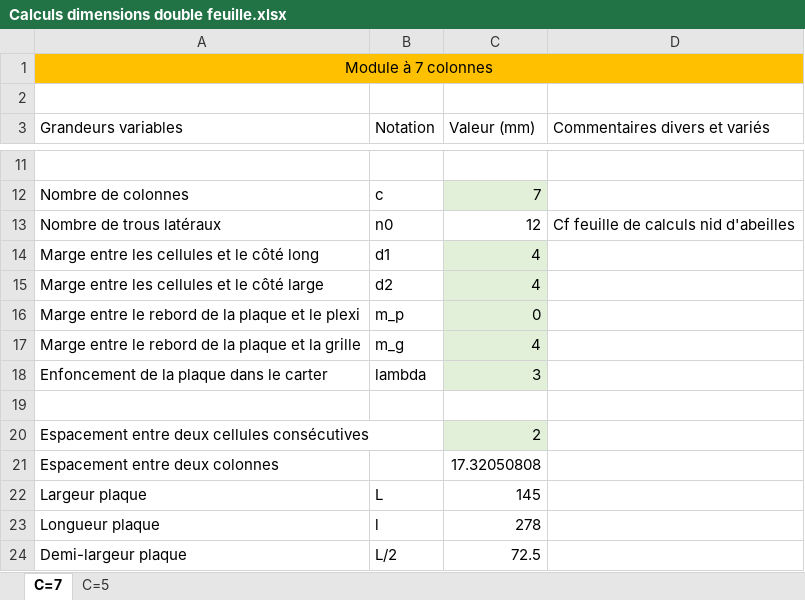
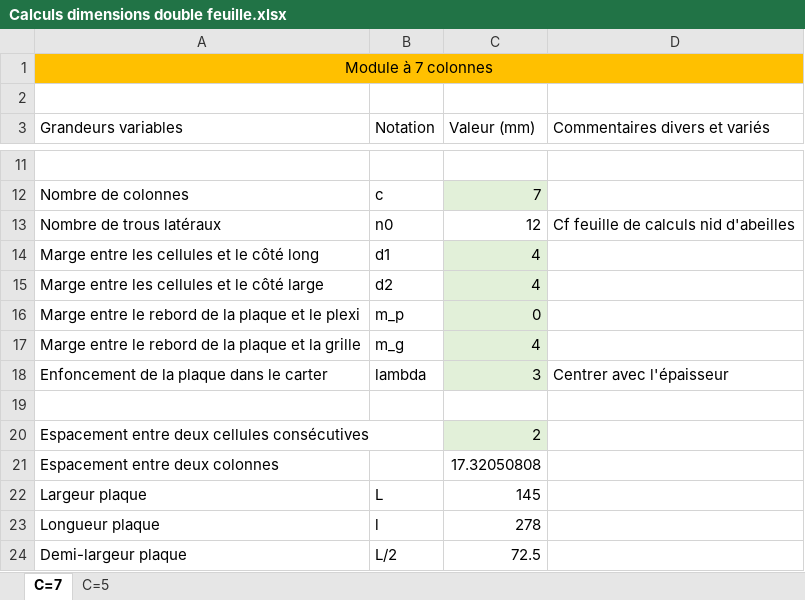
Before and after one commit to EOSCogniton/ELIZ-2022, an Excel workbook: Catia/Bancs et prototypes/proto batterie/module standard 48v/travail_JAuburtin/Modèle Catia/Calculs dimensions double feuille.xlsx, sheet C=7, drawn as a sheet; only a part is shown, gaps mark what is left out; values as stored, in another font and other column widths than the file's, no borders; the diff names each change by its address in the sheet, - before the commit and + after, or states it on an @@ line.

Commit message:
Modification bureau Catia MES48V

```diff
--- a/Catia/Bancs et prototypes/proto batterie/module standard 48v/travail_JAuburtin/Modèle Catia/Calculs dimensions double feuille.xlsx (sheet C=7)
+++ b/Catia/Bancs et prototypes/proto batterie/module standard 48v/travail_JAuburtin/Modèle Catia/Calculs dimensions double feuille.xlsx (sheet C=7)
-D18 (Commentaires divers et variés): (empty)
+D18 (Commentaires divers et variés): Centrer avec l'épaisseur
```
Also changed, not shown: 2 other files.
